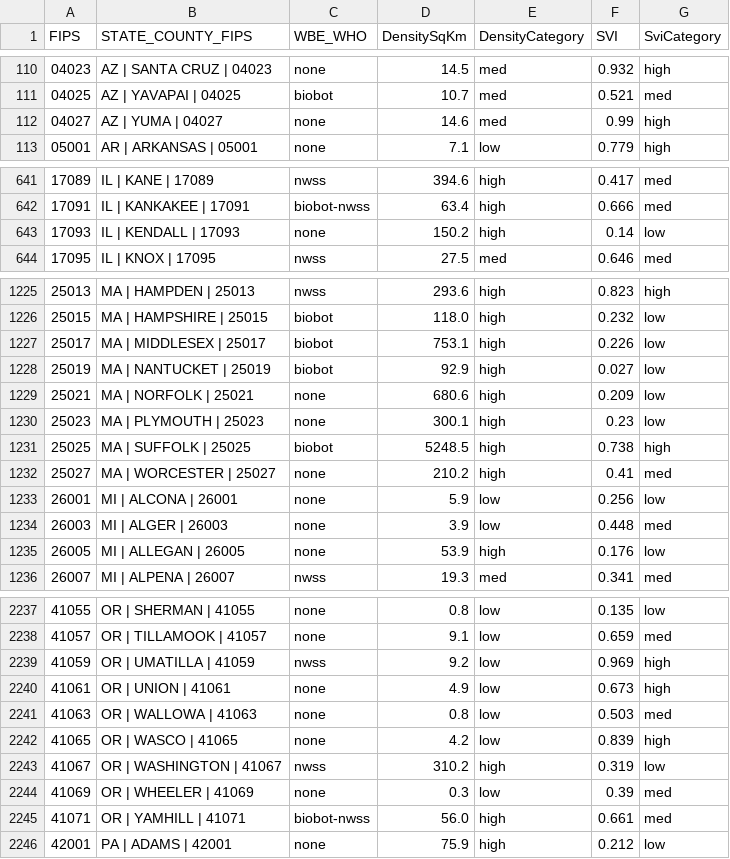
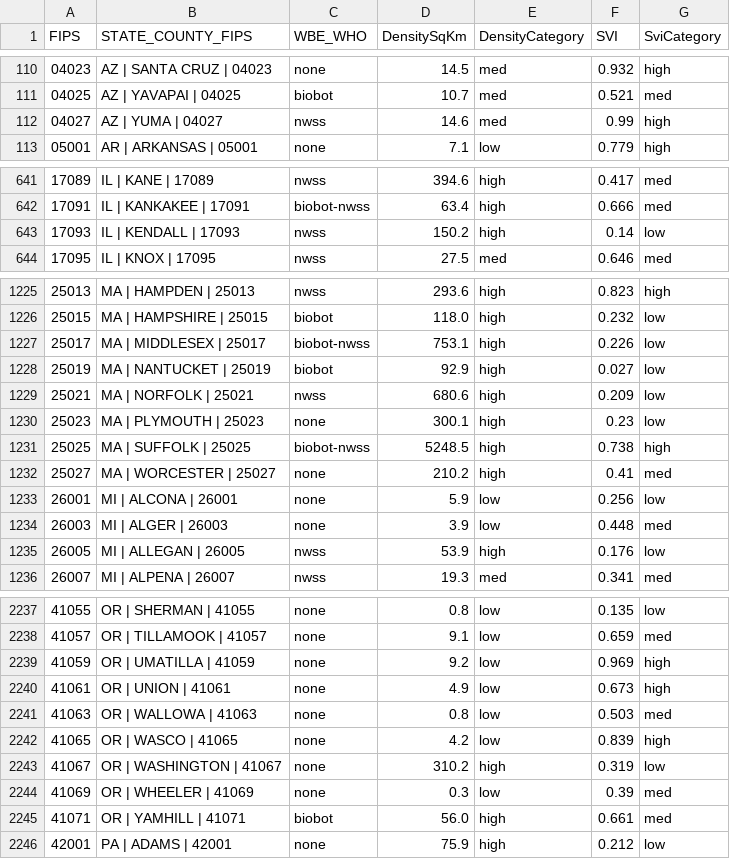
Before and after one commit to ChuckConnell/covid19_wbe, a TSV file: wbe_coverage_map.tsv, drawn as a sheet; only a part is shown, gaps mark what is left out; the diff covers the shown part only.

```diff
--- a/wbe_coverage_map.tsv
+++ b/wbe_coverage_map.tsv
@@ -111,3 +111,3 @@ FIPS	STATE_COUNTY_FIPS	WBE_WHO	DensitySqKm	DensityCategory	SVI	SviCategory
 04025	AZ | YAVAPAI | 04025	biobot	10.7	med	0.521	med
-04027	AZ | YUMA | 04027	none	14.6	med	0.99	high
+04027	AZ | YUMA | 04027	nwss	14.6	med	0.99	high
 05001	AR | ARKANSAS | 05001	none	7.1	low	0.779	high
@@ -642,3 +642,3 @@ FIPS	STATE_COUNTY_FIPS	WBE_WHO	DensitySqKm	DensityCategory	SVI	SviCategory
 17091	IL | KANKAKEE | 17091	biobot-nwss	63.4	high	0.666	med
-17093	IL | KENDALL | 17093	none	150.2	high	0.14	low
+17093	IL | KENDALL | 17093	nwss	150.2	high	0.14	low
 17095	IL | KNOX | 17095	nwss	27.5	med	0.646	med
@@ -1226,7 +1226,7 @@ FIPS	STATE_COUNTY_FIPS	WBE_WHO	DensitySqKm	DensityCategory	SVI	SviCategory
 25015	MA | HAMPSHIRE | 25015	biobot	118.0	high	0.232	low
-25017	MA | MIDDLESEX | 25017	biobot	753.1	high	0.226	low
+25017	MA | MIDDLESEX | 25017	biobot-nwss	753.1	high	0.226	low
 25019	MA | NANTUCKET | 25019	biobot	92.9	high	0.027	low
-25021	MA | NORFOLK | 25021	none	680.6	high	0.209	low
+25021	MA | NORFOLK | 25021	nwss	680.6	high	0.209	low
 25023	MA | PLYMOUTH | 25023	none	300.1	high	0.23	low
-25025	MA | SUFFOLK | 25025	biobot	5248.5	high	0.738	high
+25025	MA | SUFFOLK | 25025	biobot-nwss	5248.5	high	0.738	high
 25027	MA | WORCESTER | 25027	none	210.2	high	0.41	med
@@ -1234,3 +1234,3 @@ FIPS	STATE_COUNTY_FIPS	WBE_WHO	DensitySqKm	DensityCategory	SVI	SviCategory
 26003	MI | ALGER | 26003	none	3.9	low	0.448	med
-26005	MI | ALLEGAN | 26005	none	53.9	high	0.176	low
+26005	MI | ALLEGAN | 26005	nwss	53.9	high	0.176	low
 26007	MI | ALPENA | 26007	nwss	19.3	med	0.341	med
@@ -2238,3 +2238,3 @@ FIPS	STATE_COUNTY_FIPS	WBE_WHO	DensitySqKm	DensityCategory	SVI	SviCategory
 41057	OR | TILLAMOOK | 41057	none	9.1	low	0.659	med
-41059	OR | UMATILLA | 41059	nwss	9.2	low	0.969	high
+41059	OR | UMATILLA | 41059	none	9.2	low	0.969	high
 41061	OR | UNION | 41061	none	4.9	low	0.673	high
@@ -2242,5 +2242,5 @@ FIPS	STATE_COUNTY_FIPS	WBE_WHO	DensitySqKm	DensityCategory	SVI	SviCategory
 41065	OR | WASCO | 41065	none	4.2	low	0.839	high
-41067	OR | WASHINGTON | 41067	nwss	310.2	high	0.319	low
+41067	OR | WASHINGTON | 41067	none	310.2	high	0.319	low
 41069	OR | WHEELER | 41069	none	0.3	low	0.39	med
-41071	OR | YAMHILL | 41071	biobot-nwss	56.0	high	0.661	med
+41071	OR | YAMHILL | 41071	biobot	56.0	high	0.661	med
 42001	PA | ADAMS | 42001	none	75.9	high	0.212	low
```
Also changed, not shown: 22 edited cells elsewhere in this file, 6 other files.
